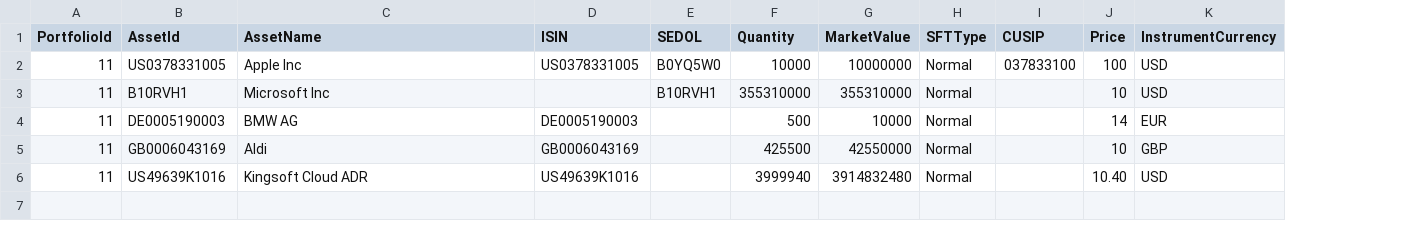
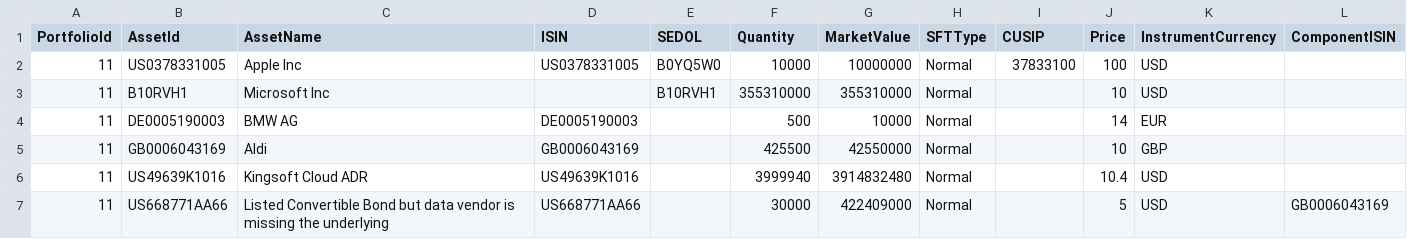
Before and after one commit to fundapps/TechDocs, a CSV file: Adapptr/Shareholding Disclosure/Adapptr_upload.csv, drawn as a sheet; the diff names each change by its address in the sheet, - before the commit and + after, or states it on an @@ line.

Commit message:
Listed derivative missing underlying from data vendor

```diff
--- a/Adapptr/Shareholding Disclosure/Adapptr_upload.csv
+++ b/Adapptr/Shareholding Disclosure/Adapptr_upload.csv
+column L (ComponentISIN), empty
-I2 (CUSIP): 037833100
+I2 (CUSIP): 37833100
-J6 (Price): 10.40
+J6 (Price): 10.4
+row 7: 11 | US668771AA66 | Listed Convertible Bond but data vendor is missing the underlying | US668771AA66 |  | 30000 | 422409000 | Normal |  | 5 | USD | GB0006043169
```
